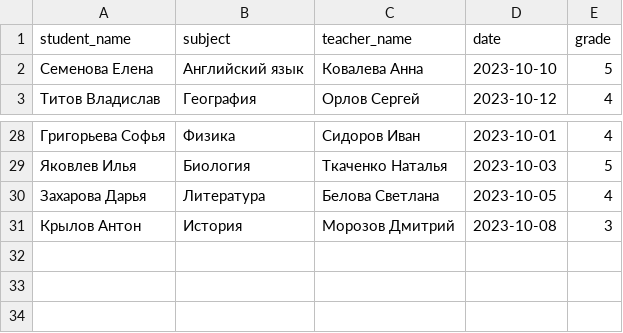
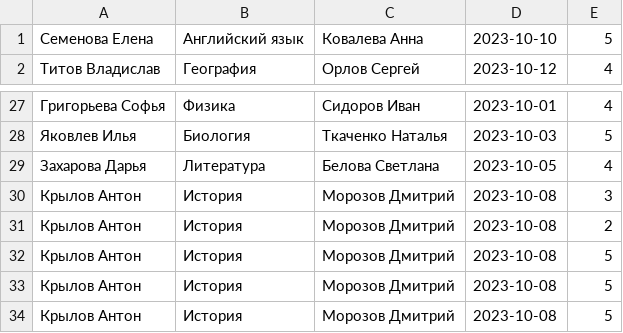
Before and after one commit to purupup/test_task_0, a CSV file: out.csv, drawn as a sheet; only a part is shown, gaps mark what is left out.

```diff
--- a/out.csv
+++ b/out.csv
@@ -1,2 +1 @@
-student_name,subject,teacher_name,date,grade
 Семенова Елена,Английский язык,Ковалева Анна,2023-10-10,5
@@ -31 +30,5 @@ student_name,subject,teacher_name,date,grade
 Крылов Антон,История,Морозов Дмитрий,2023-10-08,3
+Крылов Антон,История,Морозов Дмитрий,2023-10-08,2
+Крылов Антон,История,Морозов Дмитрий,2023-10-08,5
+Крылов Антон,История,Морозов Дмитрий,2023-10-08,5
+Крылов Антон,История,Морозов Дмитрий,2023-10-08,5
```
Also changed, not shown: 3 other files.
